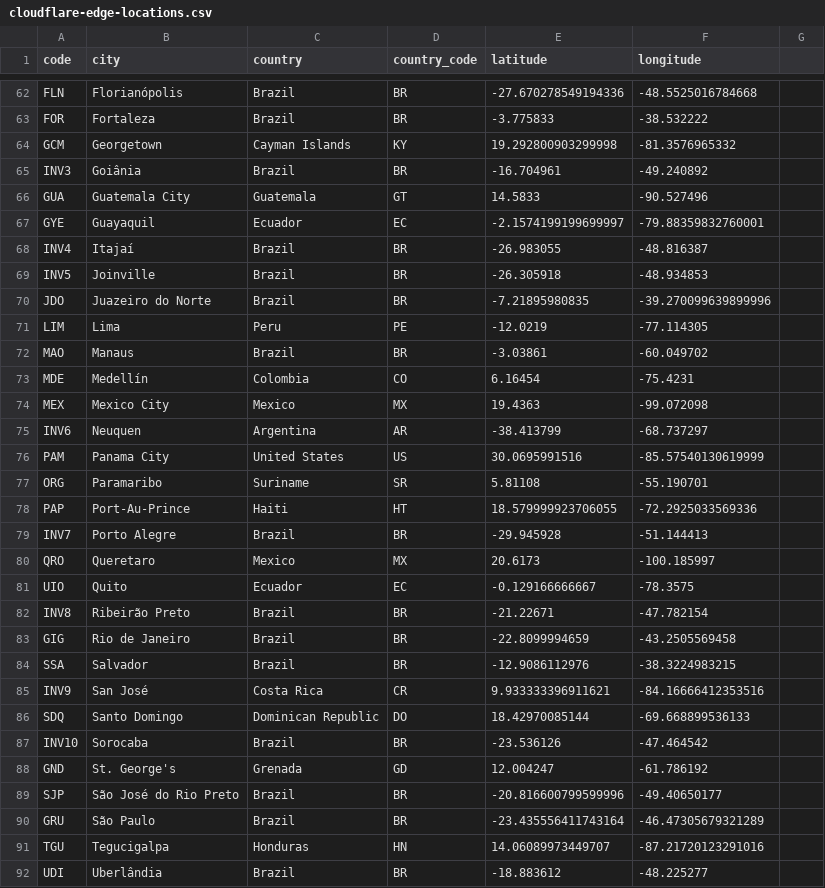
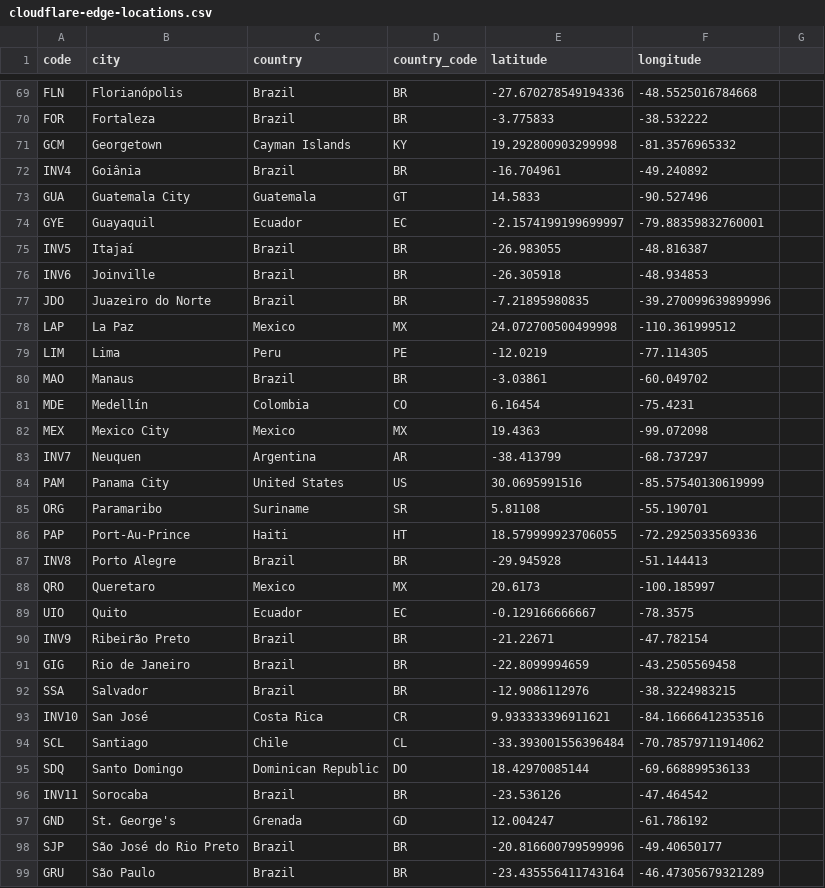
Before and after one commit to tobilg/cloudflare-edge-location, a CSV file: dist/cloudflare-edge-locations.csv, drawn as a sheet; only a part is shown, gaps mark what is left out; the shorter side is filled out with more unchanged rows; the diff covers the shown part only.

```diff
--- a/dist/cloudflare-edge-locations.csv
+++ b/dist/cloudflare-edge-locations.csv
@@ -64,8 +71,9 @@ FOR,Fortaleza,Brazil,BR,-3.775833,-38.532222
 GCM,Georgetown,Cayman Islands,KY,19.292800903299998,-81.3576965332
-INV3,Goiânia,Brazil,BR,-16.704961,-49.240892
+INV4,Goiânia,Brazil,BR,-16.704961,-49.240892
 GUA,Guatemala City,Guatemala,GT,14.5833,-90.527496
 GYE,Guayaquil,Ecuador,EC,-2.1574199199699997,-79.88359832760001
-INV4,Itajaí,Brazil,BR,-26.983055,-48.816387
-INV5,Joinville,Brazil,BR,-26.305918,-48.934853
+INV5,Itajaí,Brazil,BR,-26.983055,-48.816387
+INV6,Joinville,Brazil,BR,-26.305918,-48.934853
 JDO,Juazeiro do Norte,Brazil,BR,-7.21895980835,-39.270099639899996
+LAP,La Paz,Mexico,MX,24.072700500499998,-110.361999512
 LIM,Lima,Peru,PE,-12.0219,-77.114305
@@ -74,3 +82,3 @@ MDE,Medellín,Colombia,CO,6.16454,-75.4231
 MEX,Mexico City,Mexico,MX,19.4363,-99.072098
-INV6,Neuquen,Argentina,AR,-38.413799,-68.737297
+INV7,Neuquen,Argentina,AR,-38.413799,-68.737297
 PAM,Panama City,United States,US,30.0695991516,-85.57540130619999
@@ -78,11 +86,12 @@ ORG,Paramaribo,Suriname,SR,5.81108,-55.190701
 PAP,Port-Au-Prince,Haiti,HT,18.579999923706055,-72.2925033569336
-INV7,Porto Alegre,Brazil,BR,-29.945928,-51.144413
+INV8,Porto Alegre,Brazil,BR,-29.945928,-51.144413
 QRO,Queretaro,Mexico,MX,20.6173,-100.185997
 UIO,Quito,Ecuador,EC,-0.129166666667,-78.3575
-INV8,Ribeirão Preto,Brazil,BR,-21.22671,-47.782154
+INV9,Ribeirão Preto,Brazil,BR,-21.22671,-47.782154
 GIG,Rio de Janeiro,Brazil,BR,-22.8099994659,-43.2505569458
 SSA,Salvador,Brazil,BR,-12.9086112976,-38.3224983215
-INV9,San José,Costa Rica,CR,9.933333396911621,-84.16666412353516
+INV10,San José,Costa Rica,CR,9.933333396911621,-84.16666412353516
+SCL,Santiago,Chile,CL,-33.393001556396484,-70.78579711914062
 SDQ,Santo Domingo,Dominican Republic,DO,18.42970085144,-69.668899536133
-INV10,Sorocaba,Brazil,BR,-23.536126,-47.464542
+INV11,Sorocaba,Brazil,BR,-23.536126,-47.464542
 GND,St. George's,Grenada,GD,12.004247,-61.786192
```
Also changed, not shown: 15 added rows, 2 removed rows and 5 edited cells elsewhere in this file, 3 other files.
